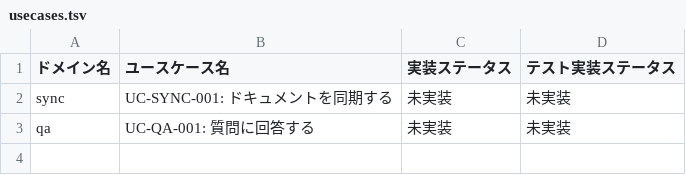
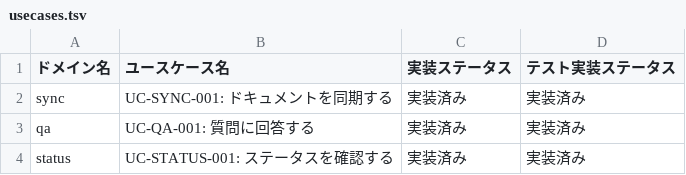
Before and after one commit to tuanemuy/rag-bot, a TSV file: spec/usecases.tsv, drawn as a sheet.

```diff
--- a/spec/usecases.tsv
+++ b/spec/usecases.tsv
@@ -1,3 +1,4 @@
 ドメイン名	ユースケース名	実装ステータス	テスト実装ステータス
-sync	UC-SYNC-001: ドキュメントを同期する	未実装	未実装
-qa	UC-QA-001: 質問に回答する	未実装	未実装
+sync	UC-SYNC-001: ドキュメントを同期する	実装済み	実装済み
+qa	UC-QA-001: 質問に回答する	実装済み	実装済み
+status	UC-STATUS-001: ステータスを確認する	実装済み	実装済み
```
Also changed, not shown: 11 other files.
